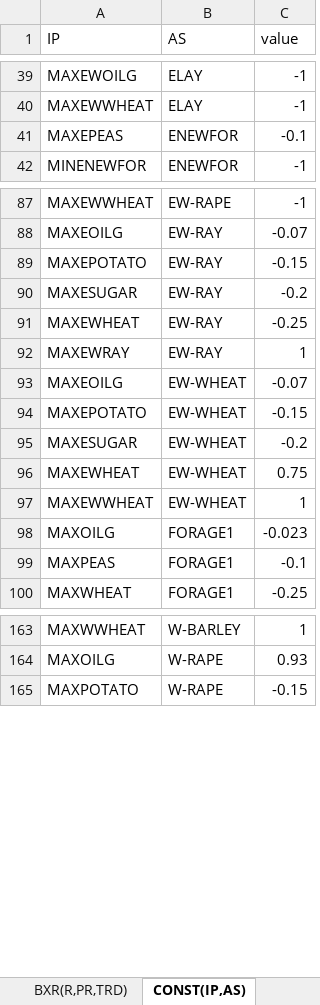
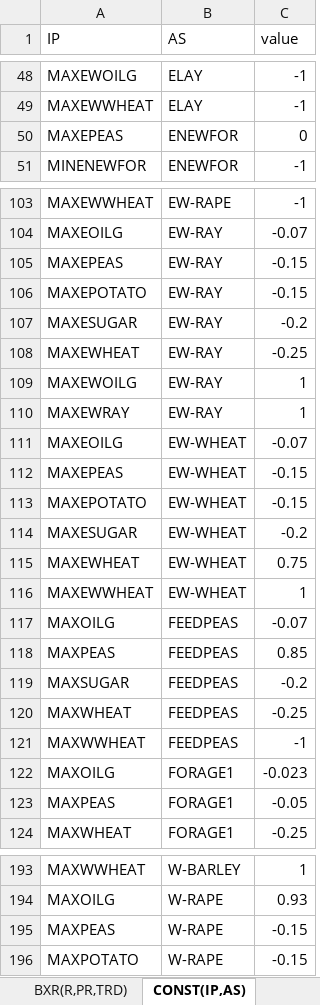
Before and after one commit to AgriFood/SASM, an Excel workbook: data/data.xlsx, sheet CONST(IP,AS), drawn as a sheet; only a part is shown, gaps mark what is left out; values as stored, in another font and other column widths than the file's, no borders; addresses are those after the commit; the diff covers the shown part only; the diff names each change by its address in the sheet, - before the commit and + after, or states it on an @@ line.

```diff
--- a/data/data.xlsx (sheet CONST(IP,AS))
+++ b/data/data.xlsx (sheet CONST(IP,AS))
-C50 (value): -0.1
+C50 (value): 0
+row 105: MAXEPEAS | EW-RAY | -0.15
+row 109: MAXEWOILG | EW-RAY | 1
+row 112: MAXEPEAS | EW-WHEAT | -0.15
+row 117: MAXOILG | FEEDPEAS | -0.07
+row 118: MAXPEAS | FEEDPEAS | 0.85
+row 119: MAXSUGAR | FEEDPEAS | -0.2
+row 120: MAXWHEAT | FEEDPEAS | -0.25
+row 121: MAXWWHEAT | FEEDPEAS | -1
-C123 (value): -0.1
+C123 (value): -0.05
+row 195: MAXPEAS | W-RAPE | -0.15
```
Also changed, not shown: 25 added rows and 17 edited cells elsewhere in this sheet, sheet BPRN(PR,SDP), sheet BMR(R,PR,TRD), 3 other files.
